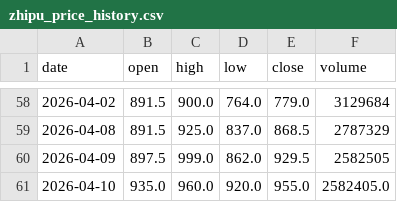
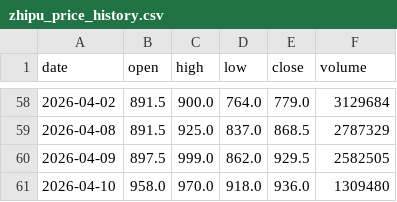
Before and after one commit to Tom-0727/llm-industry-analyst-web-app, a CSV file: data/zhipu_price_history.csv, drawn as a sheet; only a part is shown, gaps mark what is left out.

```diff
--- a/data/zhipu_price_history.csv
+++ b/data/zhipu_price_history.csv
@@ -60,2 +60,2 @@ date,open,high,low,close,volume
 2026-04-09,897.5,999.0,862.0,929.5,2582505
-2026-04-10,935.0,960.0,920.0,955.0,2582405.0
+2026-04-10,958.0,970.0,918.0,936.0,1309480
```
Also changed, not shown: data/minimax_price_history.csv, 4 other files.
